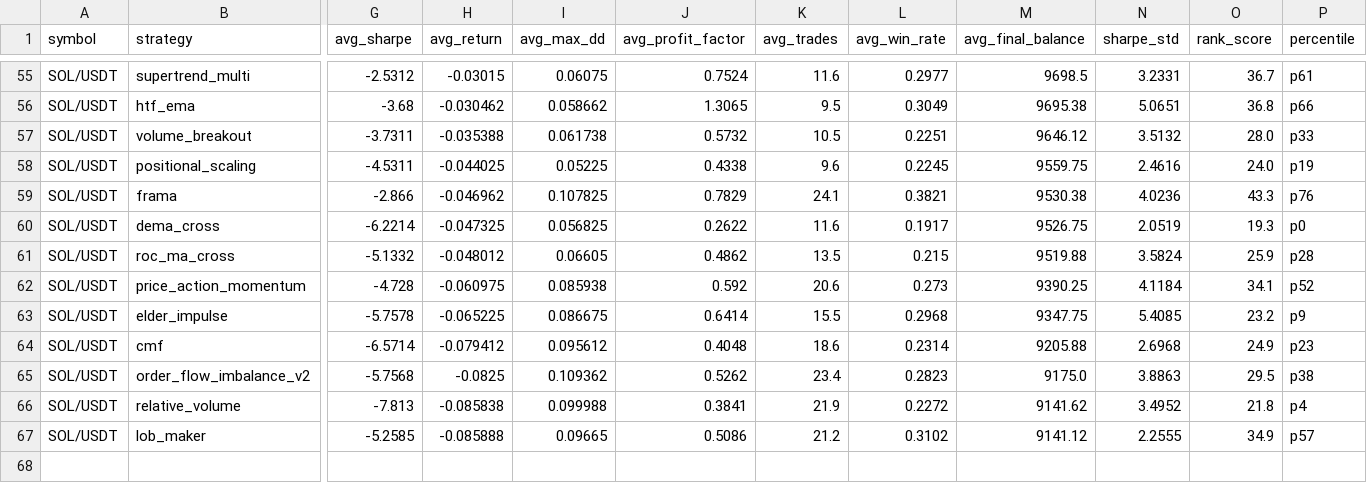
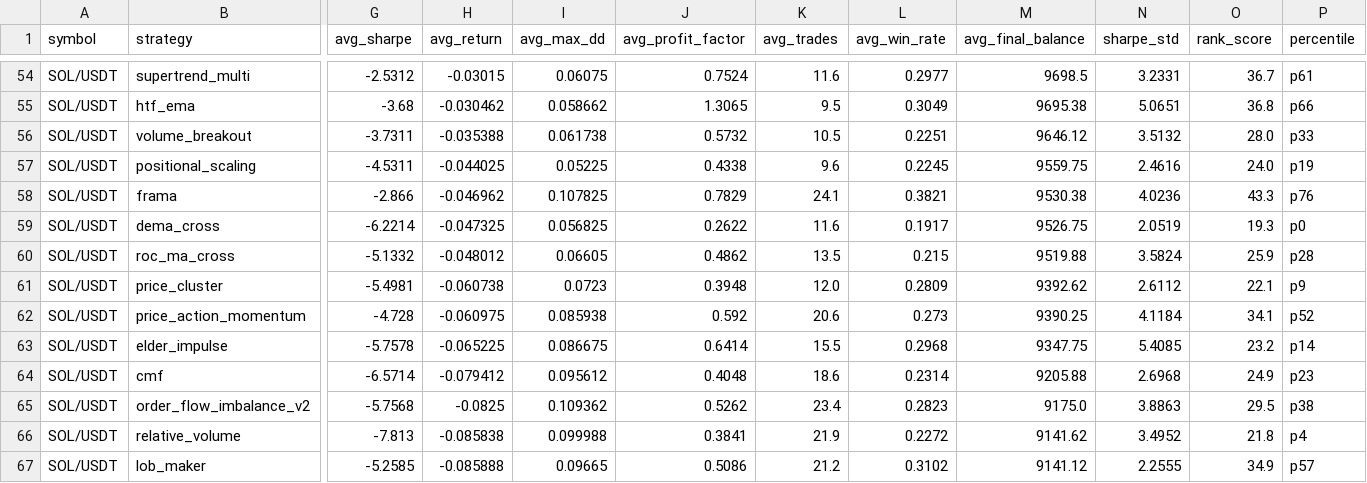
Before and after one commit to tjgus108/Trading, a CSV file: .claude-state/PAPER_SIMULATION_RESULTS.csv, drawn as a sheet; only a part is shown, gaps mark what is left out; rows hold the shown columns only; the diff covers the shown part only; the diff names each change by its address in the sheet, - before the commit and + after, or states it on an @@ line.

```diff
--- a/.claude-state/PAPER_SIMULATION_RESULTS.csv
+++ b/.claude-state/PAPER_SIMULATION_RESULTS.csv
+row 61: SOL/USDT | price_cluster | -5.4981 | -0.060738 | 0.0723 | 0.3948 | 12.0 | 0.2809 | 9392.62 | 2.6112 | 22.1 | p9
-P63 (percentile): p9
+P63 (percentile): p14
```
Also changed, not shown: 2 added rows, 3 removed rows and 56 edited cells elsewhere in this file, 9 other files.
